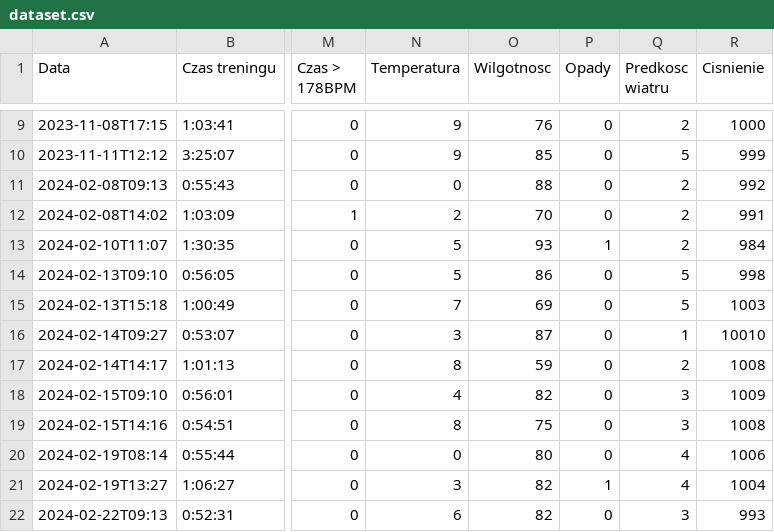
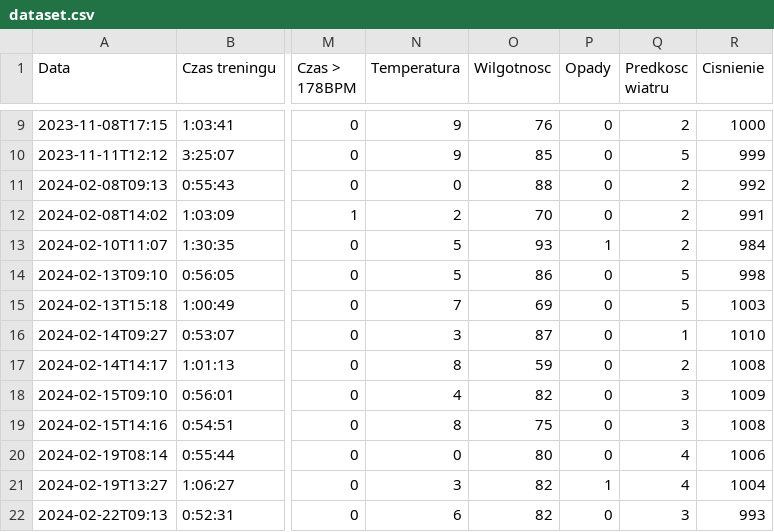
Before and after one commit to Fjlipj/Praca_inzynierska, a CSV file: praca-inzynierska/data/01_raw/dataset.csv, drawn as a sheet; only a part is shown, gaps mark what is left out; the diff names each change by its address in the sheet, - before the commit and + after, or states it on an @@ line.

```diff
--- a/praca-inzynierska/data/01_raw/dataset.csv
+++ b/praca-inzynierska/data/01_raw/dataset.csv
-R16 (Cisnienie): 10010
+R16 (Cisnienie): 1010
```
Also changed, not shown: 24 other files.
